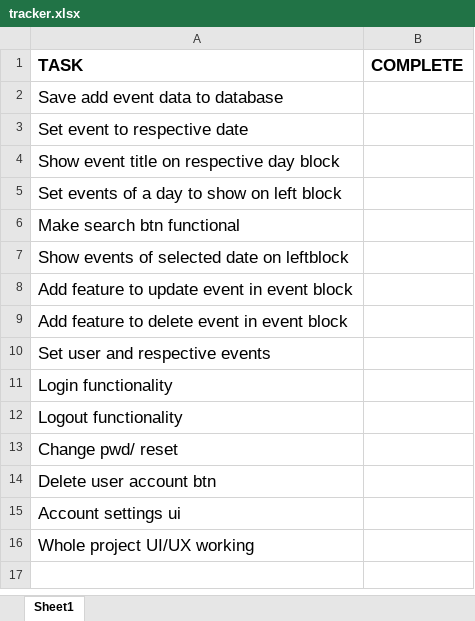
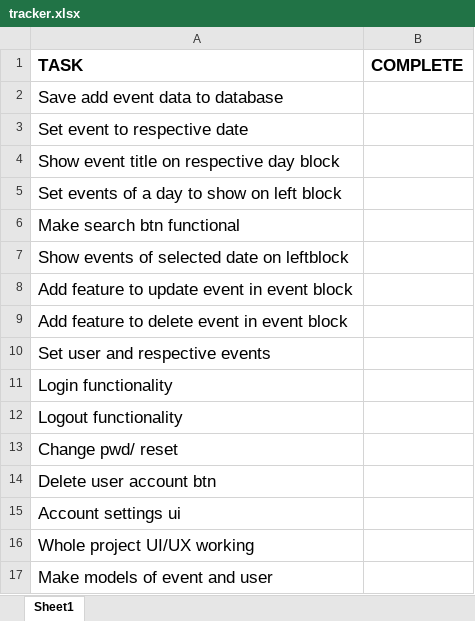
Before and after one commit to sejalvarma/Event_Calendar_project, an Excel workbook: tracker.xlsx, sheet Sheet1, drawn as a sheet; values as stored, in another font and other column widths than the file's, no borders; the diff names each change by its address in the sheet, - before the commit and + after, or states it on an @@ line.

```diff
--- a/tracker.xlsx (sheet Sheet1)
+++ b/tracker.xlsx (sheet Sheet1)
+row 17: Make models of event and user
```
Also changed, not shown: 17 other files.
